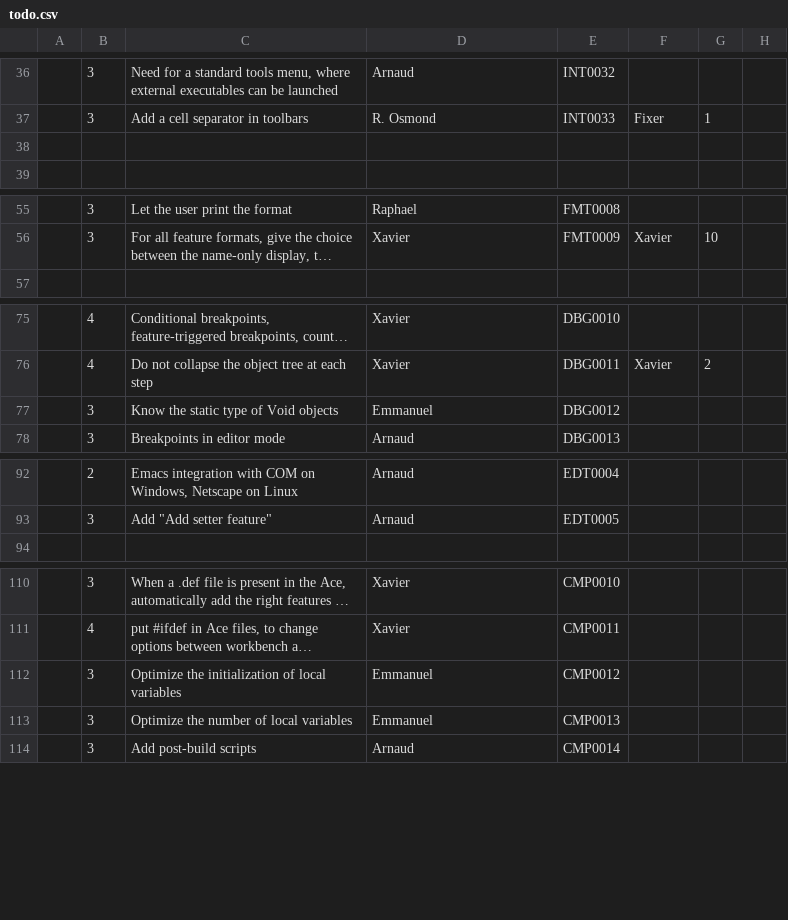
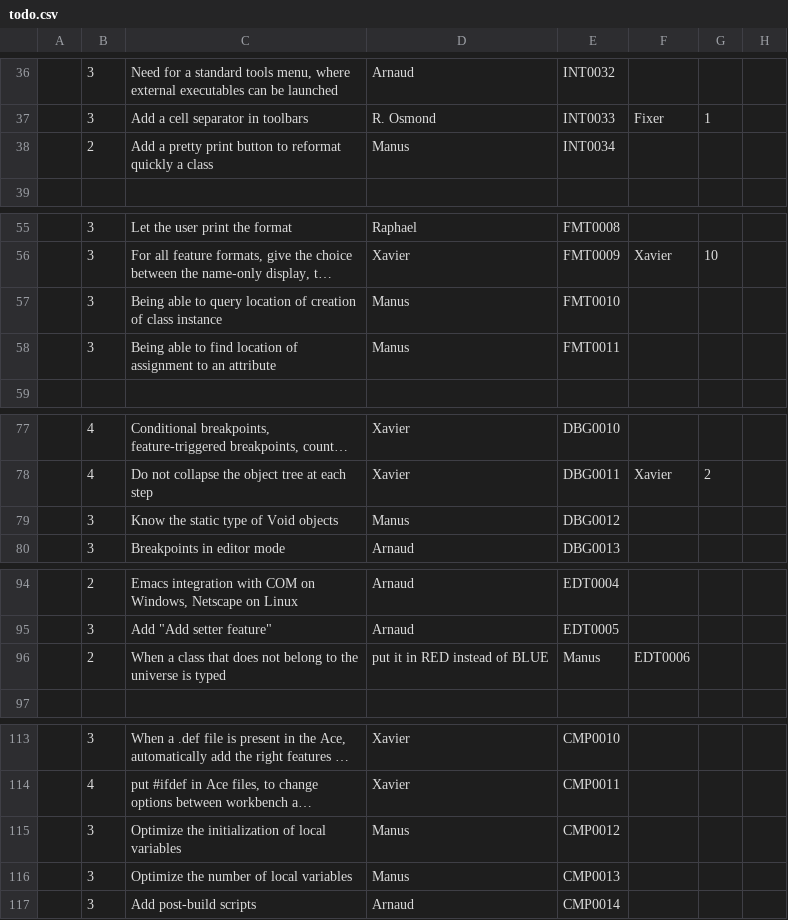
Before and after one commit to EiffelSoftware/EiffelStudio, a CSV file: Src/bench/Eiffel/doc/todo.csv, drawn as a sheet; only a part is shown, gaps mark what is left out; long unchanged cells end in …; addresses are those after the commit; the diff names each change by its address in the sheet, - before the commit and + after, or states it on an @@ line.

Commit message:
Added new stuff.
git-svn-id: https://svn.eiffel.com/eiffelstudio-public/trunk@28342 8089f293-4706-0410-a29e-feb5c42a2edf

```diff
--- a/Src/bench/Eiffel/doc/todo.csv
+++ b/Src/bench/Eiffel/doc/todo.csv
-row 38: (empty)
+row 38:  | 2 | Add a pretty print button to reformat quickly a class | Manus | INT0034
+row 57:  | 3 | Being able to query location of creation of class instance | Manus | FMT0010
+row 58:  | 3 | Being able to find location of assignment to an attribute | Manus | FMT0011
-D79: Emmanuel
+D79: Manus
+row 96:  | 2 | When a class that does not belong to the universe is typed | put it in RED instead of BLUE | Manus | EDT0006
-D115:D116: Emmanuel
+D115:D116: Manus
```
